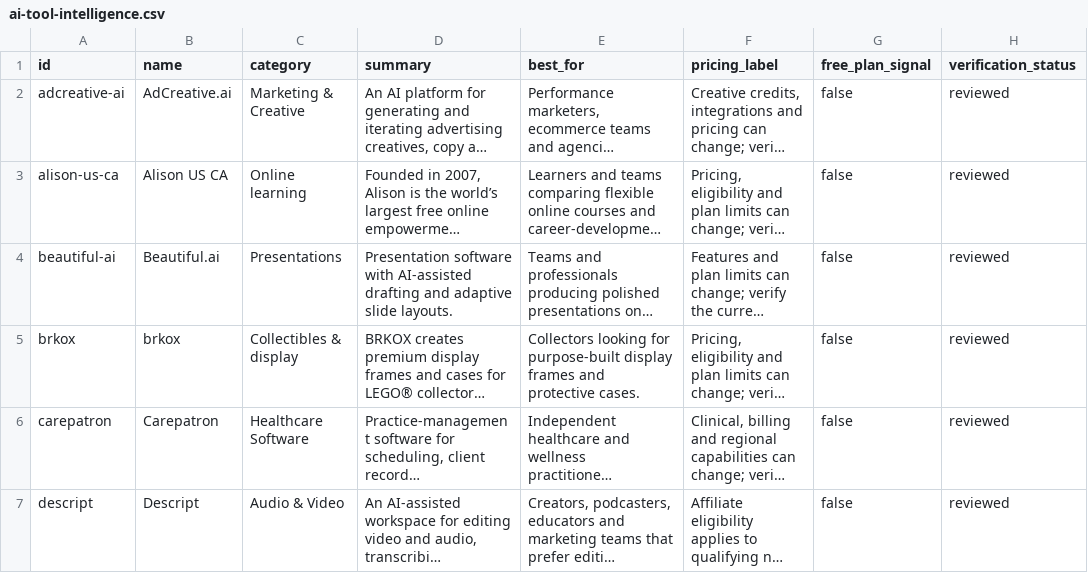
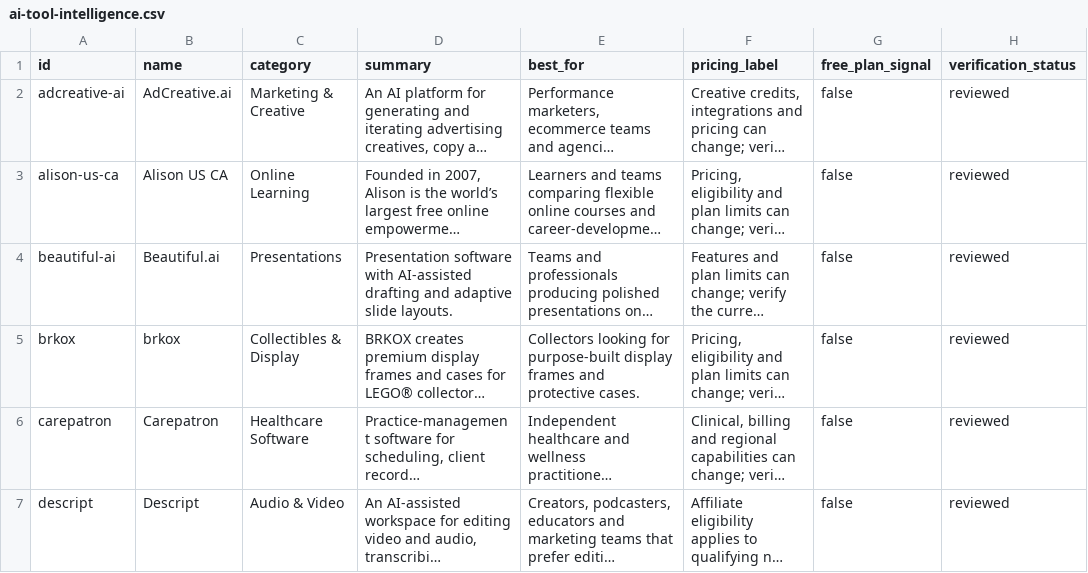
Before and after one commit to artificial-one/artificial-one, a CSV file: data/ai-tool-intelligence.csv, drawn as a sheet; only a part is shown; long unchanged cells end in …; the diff covers the shown part only; the diff names each change by its address in the sheet, - before the commit and + after, or states it on an @@ line.

```diff
--- a/data/ai-tool-intelligence.csv
+++ b/data/ai-tool-intelligence.csv
-C3 (category): Online learning
+C3 (category): Online Learning
-C5 (category): Collectibles & display
+C5 (category): Collectibles & Display
```
Also changed, not shown: 8 edited cells elsewhere in this file, 6 other files.
